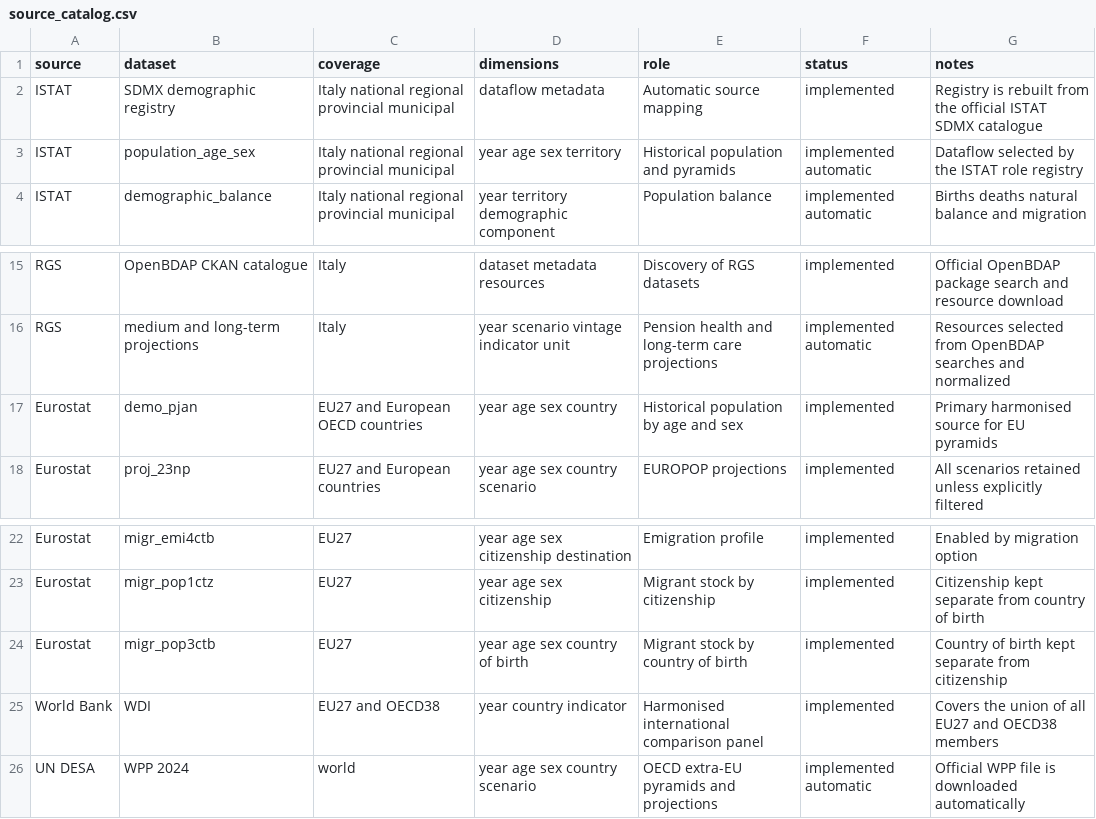
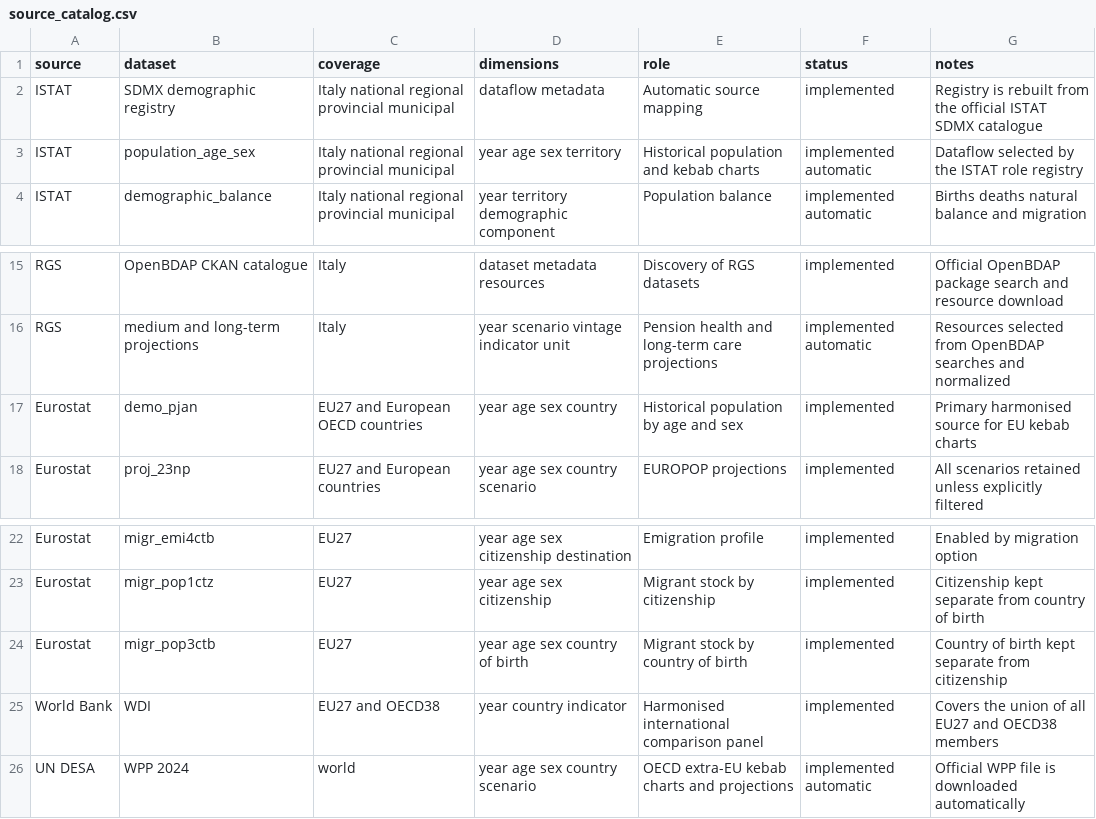
Before and after one commit to NazarenoLecis/demografia, a CSV file: metadata/source_catalog.csv, drawn as a sheet; only a part is shown, gaps mark what is left out.

```diff
--- a/metadata/source_catalog.csv
+++ b/metadata/source_catalog.csv
@@ -2,3 +2,3 @@ source,dataset,coverage,dimensions,role,status,notes
 ISTAT,SDMX demographic registry,Italy national regional provincial municipal,dataflow metadata,Automatic source mapping,implemented,Registry is rebuilt from the official ISTAT SDMX catalogue
-ISTAT,population_age_sex,Italy national regional provincial municipal,year age sex territory,Historical population and pyramids,implemented automatic,Dataflow selected by the ISTAT role registry
+ISTAT,population_age_sex,Italy national regional provincial municipal,year age sex territory,Historical population and kebab charts,implemented automatic,Dataflow selected by the ISTAT role registry
 ISTAT,demographic_balance,Italy national regional provincial municipal,year territory demographic component,Population balance,implemented automatic,Births deaths natural balance and migration
@@ -16,3 +16,3 @@ RGS,OpenBDAP CKAN catalogue,Italy,dataset metadata resources,Discovery of RGS da
 RGS,medium and long-term projections,Italy,year scenario vintage indicator unit,Pension health and long-term care projections,implemented automatic,Resources selected from OpenBDAP searches and normalized
-Eurostat,demo_pjan,EU27 and European OECD countries,year age sex country,Historical population by age and sex,implemented,Primary harmonised source for EU pyramids
+Eurostat,demo_pjan,EU27 and European OECD countries,year age sex country,Historical population by age and sex,implemented,Primary harmonised source for EU kebab charts
 Eurostat,proj_23np,EU27 and European countries,year age sex country scenario,EUROPOP projections,implemented,All scenarios retained unless explicitly filtered
@@ -25,2 +25,2 @@ Eurostat,migr_pop3ctb,EU27,year age sex country of birth,Migrant stock by countr
 World Bank,WDI,EU27 and OECD38,year country indicator,Harmonised international comparison panel,implemented,Covers the union of all EU27 and OECD38 members
-UN DESA,WPP 2024,world,year age sex country scenario,OECD extra-EU pyramids and projections,implemented automatic,Official WPP file is downloaded automatically
+UN DESA,WPP 2024,world,year age sex country scenario,OECD extra-EU kebab charts and projections,implemented automatic,Official WPP file is downloaded automatically
```
Also changed, not shown: metadata/dataset_catalog.csv, 37 other files.
